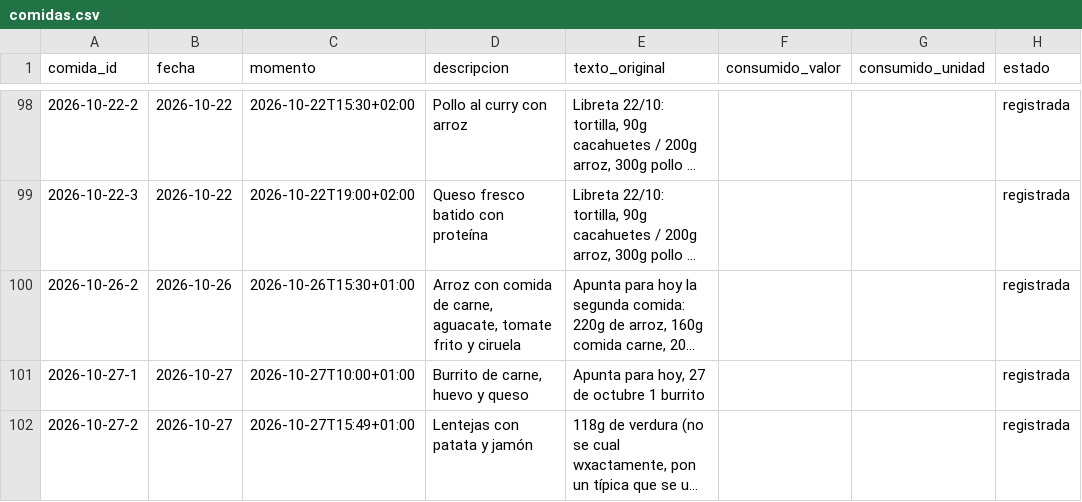
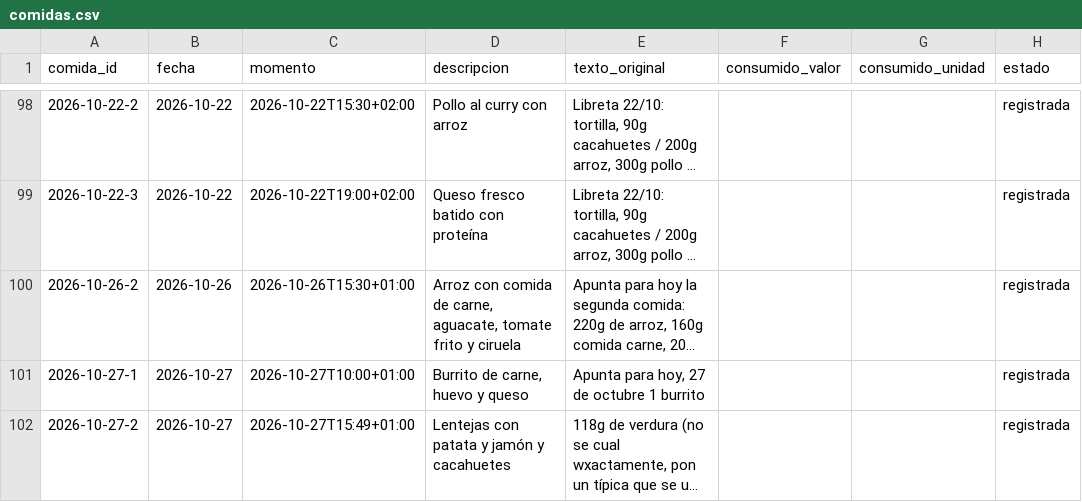
Before and after one commit to DreiSup/salud, a CSV file: datos/comidas.csv, drawn as a sheet; only a part is shown, gaps mark what is left out; long unchanged cells end in …; the diff names each change by its address in the sheet, - before the commit and + after, or states it on an @@ line.

```diff
--- a/datos/comidas.csv
+++ b/datos/comidas.csv
-D102 (descripcion): Lentejas con patata y jamón
+D102 (descripcion): Lentejas con patata y jamón y cacahuetes
```
Also changed, not shown: datos/comida_items.csv.
